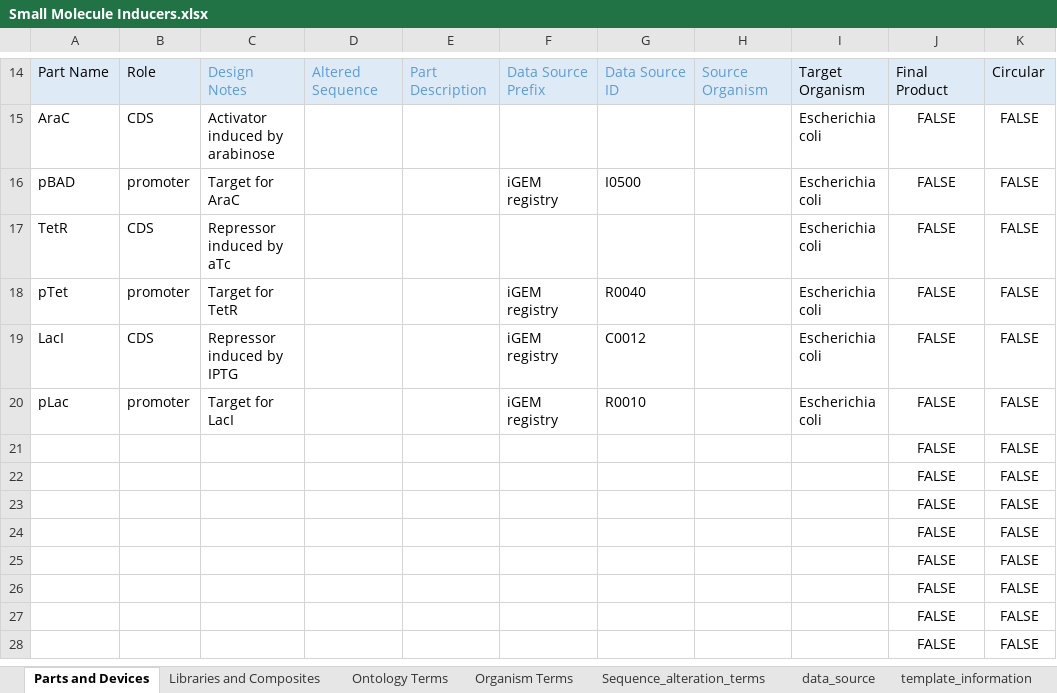
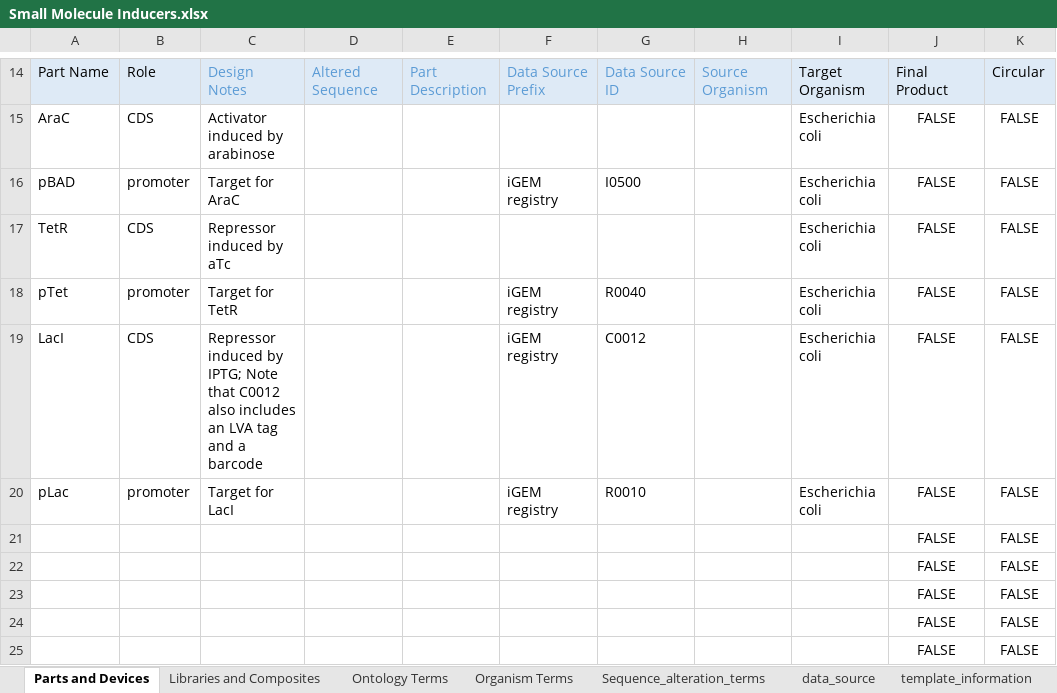
Before and after one commit to iGEM-Engineering/iGEM-distribution, an Excel workbook: Small Molecule Inducers/Small Molecule Inducers.xlsx, sheet Parts and Devices, drawn as a sheet; only a part is shown, gaps mark what is left out; the shorter side is filled out with more unchanged rows; values as stored, in another font and other column widths than the file's, no borders; table styles not drawn; the diff names each change by its address in the sheet, - before the commit and + after, or states it on an @@ line.

Commit message:
Add note that C0012 includes an LVA tag and a barcode

```diff
--- a/Small Molecule Inducers/Small Molecule Inducers.xlsx (sheet Parts and Devices)
+++ b/Small Molecule Inducers/Small Molecule Inducers.xlsx (sheet Parts and Devices)
-C19: …induced by IPTG
+C19: …induced by IPTG; Note that C0012 also includes an LVA tag and a barcode
```
